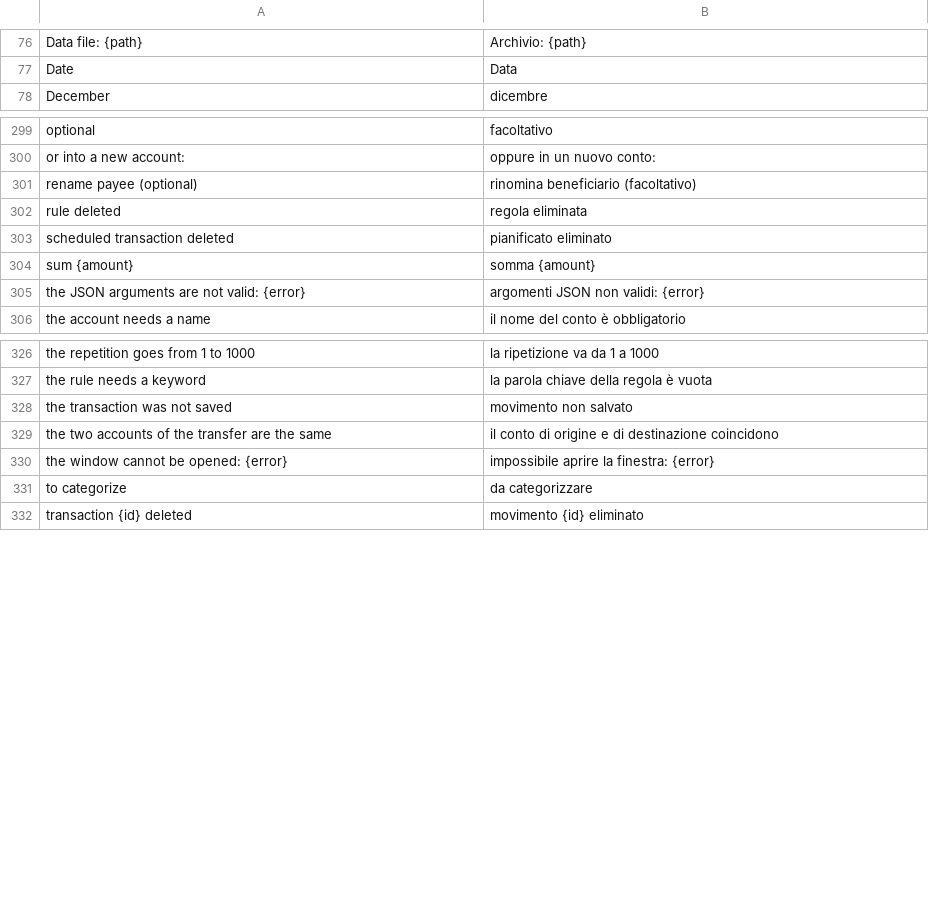
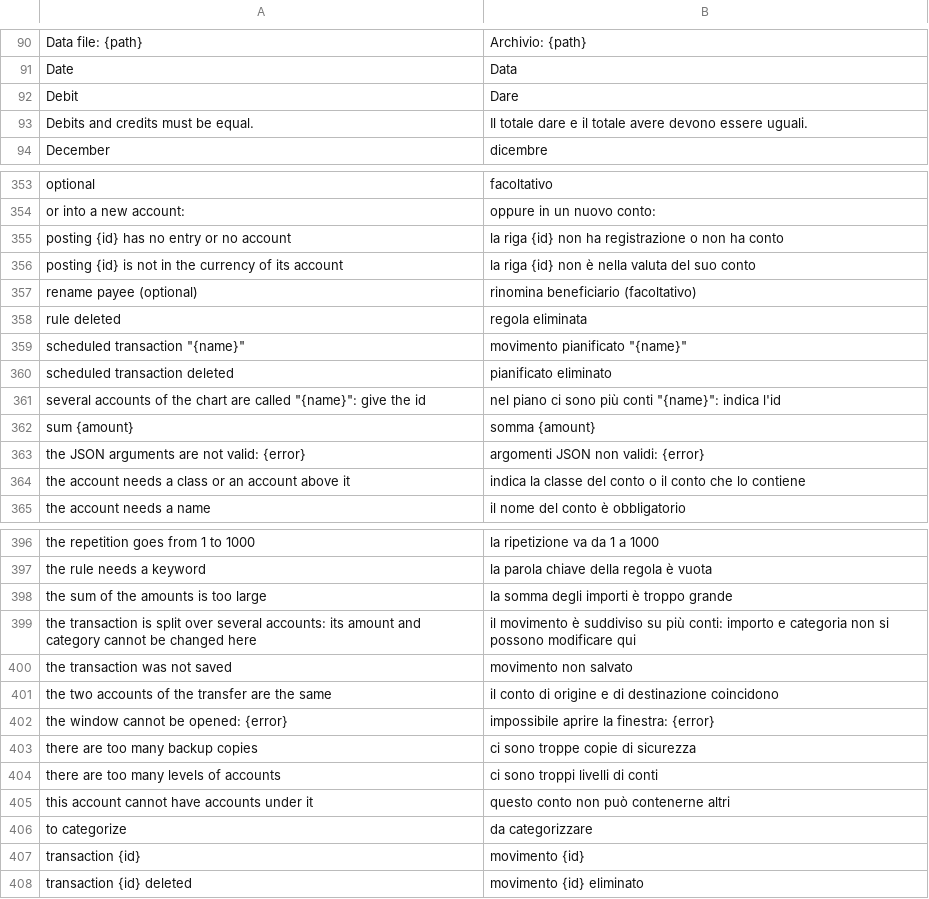
Before and after one commit to mmazzieri/CashCraft, a TSV file: crates/engine/src/i18n/it.tsv, drawn as a sheet; only a part is shown, gaps mark what is left out; the diff covers the shown part only; the diff names each change by its address in the sheet, - before the commit and + after, or states it on an @@ line.

```diff
--- a/crates/engine/src/i18n/it.tsv
+++ b/crates/engine/src/i18n/it.tsv
+row 92: Debit | Dare
+row 93: Debits and credits must be equal. | Il totale dare e il totale avere devono essere uguali.
+row 355: posting {id} has no entry or no account | la riga {id} non ha registrazione o non ha conto
+row 356: posting {id} is not in the currency of its account | la riga {id} non è nella valuta del suo conto
+row 359: scheduled transaction "{name}" | movimento pianificato "{name}"
+row 361: several accounts of the chart are called "{name}": give the id | nel piano ci sono più conti "{name}": indica l'id
+row 364: the account needs a class or an account above it | indica la classe del conto o il conto che lo contiene
+row 398: the sum of the amounts is too large | la somma degli importi è troppo grande
+row 399: the transaction is split over several accounts: its amount and category cannot be changed here | il movimento è suddiviso su più conti: importo e categoria non si possono modificare qui
+row 403: there are too many backup copies | ci sono troppe copie di sicurezza
+row 404: there are too many levels of accounts | ci sono troppi livelli di conti
+row 405: this account cannot have accounts under it | questo conto non può contenerne altri
+row 407: transaction {id} | movimento {id}
```
Also changed, not shown: 68 added rows elsewhere in this file, 13 other files.
